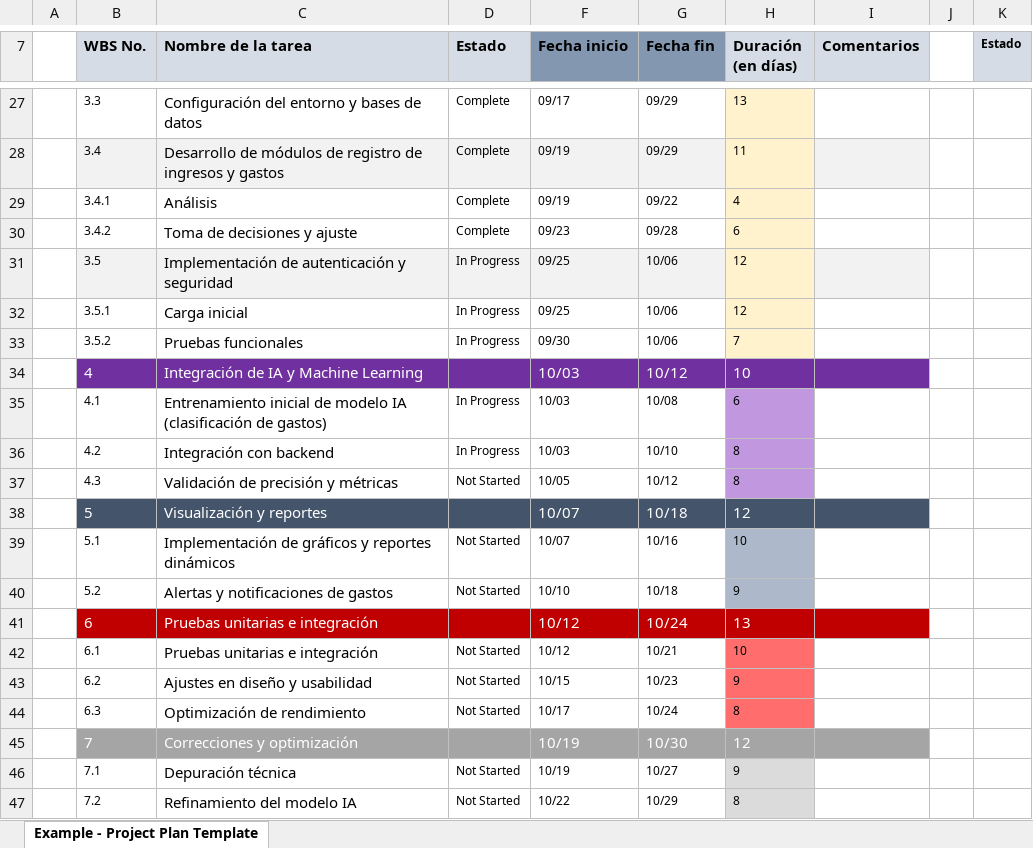
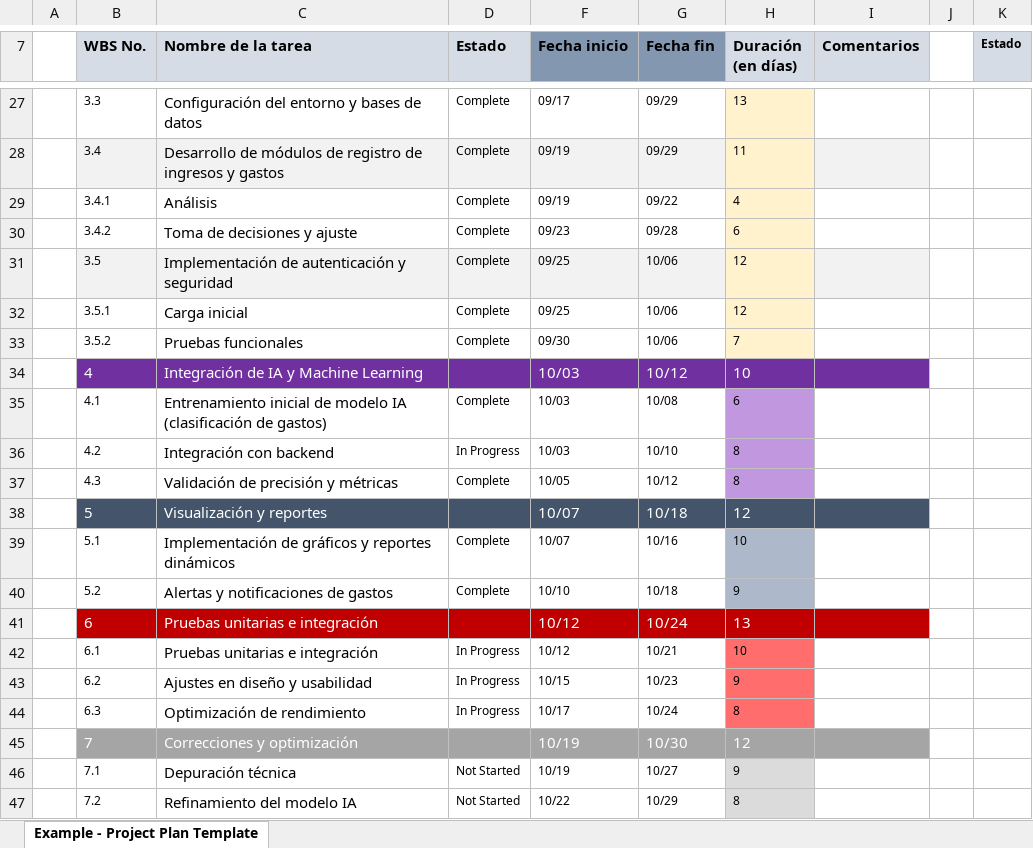
Before and after one commit to CrxzyMind/FinAIcer, an Excel workbook: Planeacion cronograma proyecto.xlsx, sheet Example - Project Plan Template, drawn as a sheet; only a part is shown, gaps mark what is left out; values as stored, in another font and other column widths than the file's, no borders; charts and pictures and conditional formats and table styles not drawn; the diff names each change by its address in the sheet, - before the commit and + after, or states it on an @@ line.

```diff
--- a/Planeacion cronograma proyecto.xlsx (sheet Example - Project Plan Template)
+++ b/Planeacion cronograma proyecto.xlsx (sheet Example - Project Plan Template)
-D31:D33 (Estado): In Progress
+D31:D33 (Estado): Complete
-D35 (Estado): In Progress
+D35 (Estado): Complete
-D37 (Estado): Not Started
+D37 (Estado): Complete
-D39:D40 (Estado): Not Started
+D39:D40 (Estado): Complete
-D42:D44 (Estado): Not Started
+D42:D44 (Estado): In Progress
```
Also changed, not shown: Presupuesto de Proyecto.xlsx.
